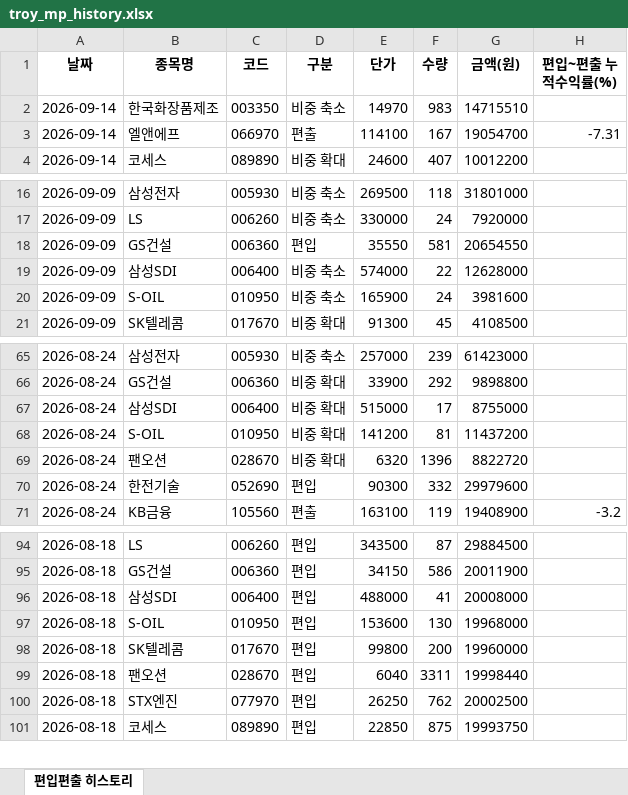
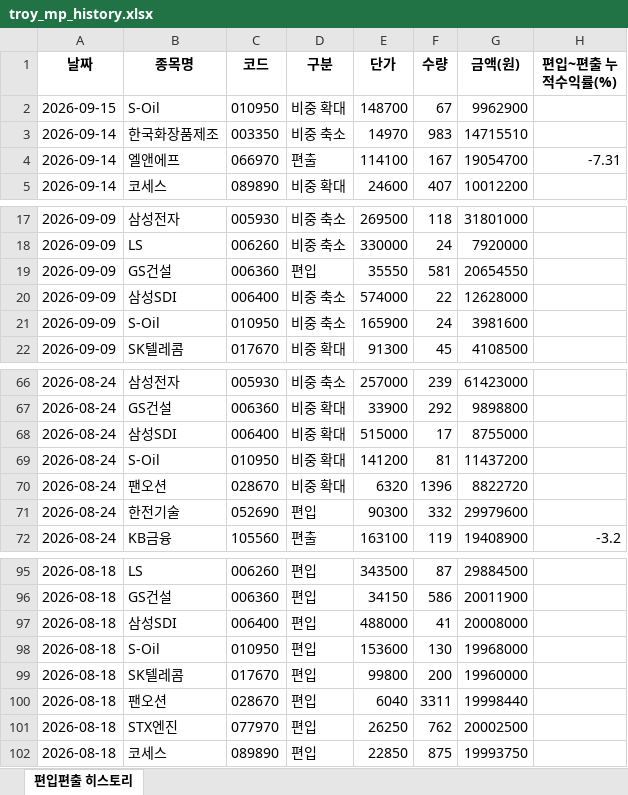
Before and after one commit to joonhakkim/liquidity-dashboard, an Excel workbook: docs/downloads/troy_mp_history.xlsx, sheet 편입편출 히스토리, drawn as a sheet; only a part is shown, gaps mark what is left out; values as stored, in another font and other column widths than the file's, no borders; addresses are those after the commit; the diff names each change by its address in the sheet, - before the commit and + after, or states it on an @@ line.

```diff
--- a/docs/downloads/troy_mp_history.xlsx (sheet 편입편출 히스토리)
+++ b/docs/downloads/troy_mp_history.xlsx (sheet 편입편출 히스토리)
+row 2: 2026-09-15 | S-Oil | 010950 | 비중 확대 | 148700 | 67 | 9962900
-B21 (종목명): S-OIL
+B21 (종목명): S-Oil
-B69 (종목명): S-OIL
+B69 (종목명): S-Oil
-B98 (종목명): S-OIL
+B98 (종목명): S-Oil
```
Also changed, not shown: docs/downloads/kosdaq_long_short_index_history.xlsx, docs/downloads/mingu_mp_history.xlsx, 14 other files.
